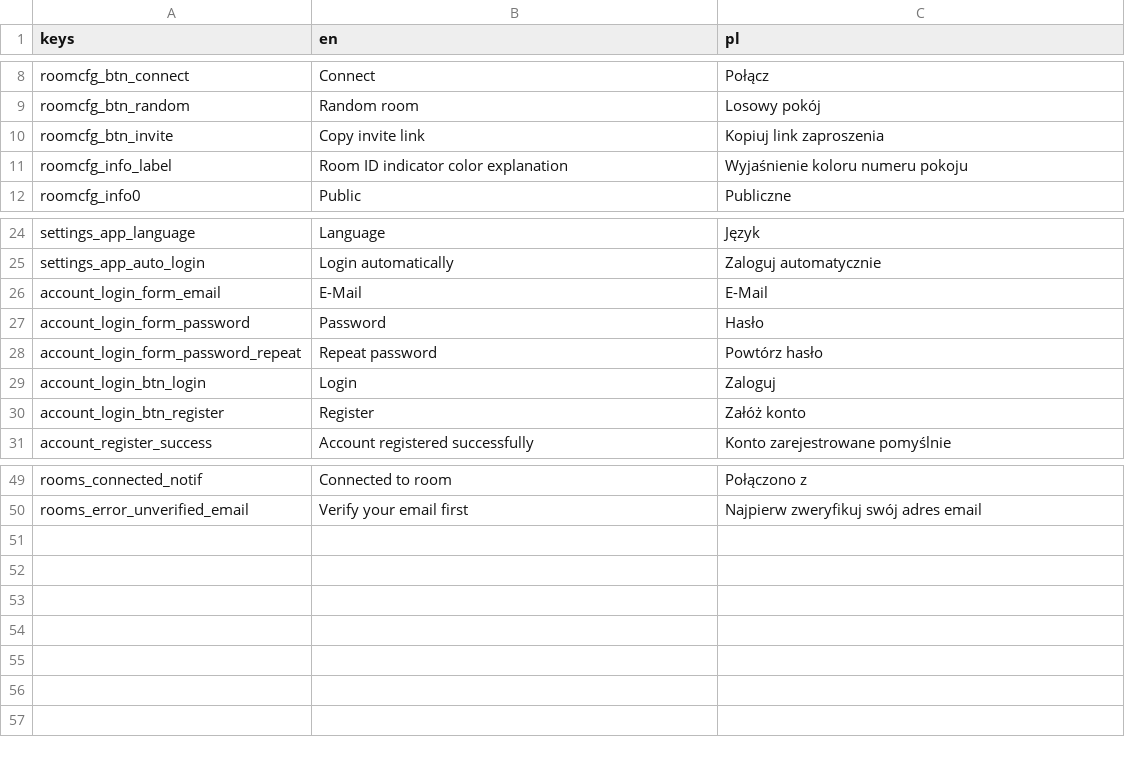
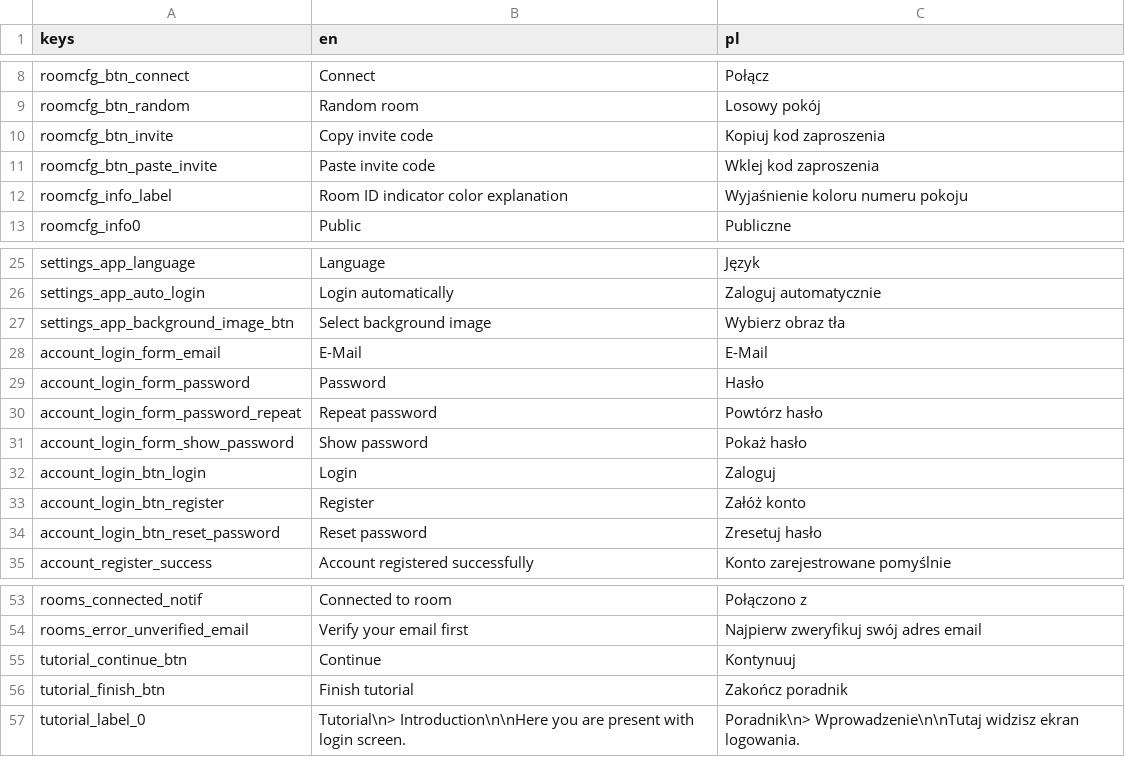
Before and after one commit to CuteBladeYT/Kordian-Android, a CSV file: translations/translations.csv, drawn as a sheet; only a part is shown, gaps mark what is left out.

```diff
--- a/translations/translations.csv
+++ b/translations/translations.csv
@@ -9,3 +9,4 @@ roomcfg_btn_connect,"Connect","Połącz"
 roomcfg_btn_random,"Random room","Losowy pokój"
-roomcfg_btn_invite,"Copy invite link","Kopiuj link zaproszenia"
+roomcfg_btn_invite,"Copy invite code","Kopiuj kod zaproszenia"
+roomcfg_btn_paste_invite,"Paste invite code","Wklej kod zaproszenia"
 roomcfg_info_label,"Room ID indicator color explanation","Wyjaśnienie koloru numeru pokoju"
@@ -25,2 +26,3 @@ settings_app_language,"Language","Język"
 settings_app_auto_login,"Login automatically","Zaloguj automatycznie"
+settings_app_background_image_btn,"Select background image","Wybierz obraz tła"
 account_login_form_email,"E-Mail","E-Mail"
@@ -28,4 +30,6 @@ account_login_form_password,"Password","Hasło"
 account_login_form_password_repeat,"Repeat password","Powtórz hasło"
+account_login_form_show_password,"Show password","Pokaż hasło"
 account_login_btn_login,"Login","Zaloguj"
 account_login_btn_register,"Register","Załóż konto"
+account_login_btn_reset_password,"Reset password","Zresetuj hasło"
 account_register_success,"Account registered successfully","Konto zarejestrowane pomyślnie"
@@ -50 +54,4 @@ rooms_connected_notif,"Connected to room","Połączono z"
 rooms_error_unverified_email,"Verify your email first","Najpierw zweryfikuj swój adres email"
+tutorial_continue_btn,"Continue","Kontynuuj"
+tutorial_finish_btn,"Finish tutorial","Zakończ poradnik"
+tutorial_label_0,"Tutorial\n> Introduction\n\nHere you are present with login screen.","Poradnik\n> Wprowadzenie\n\nTutaj widzisz ekran logowania."
```
Also changed, not shown: 18 other files.
